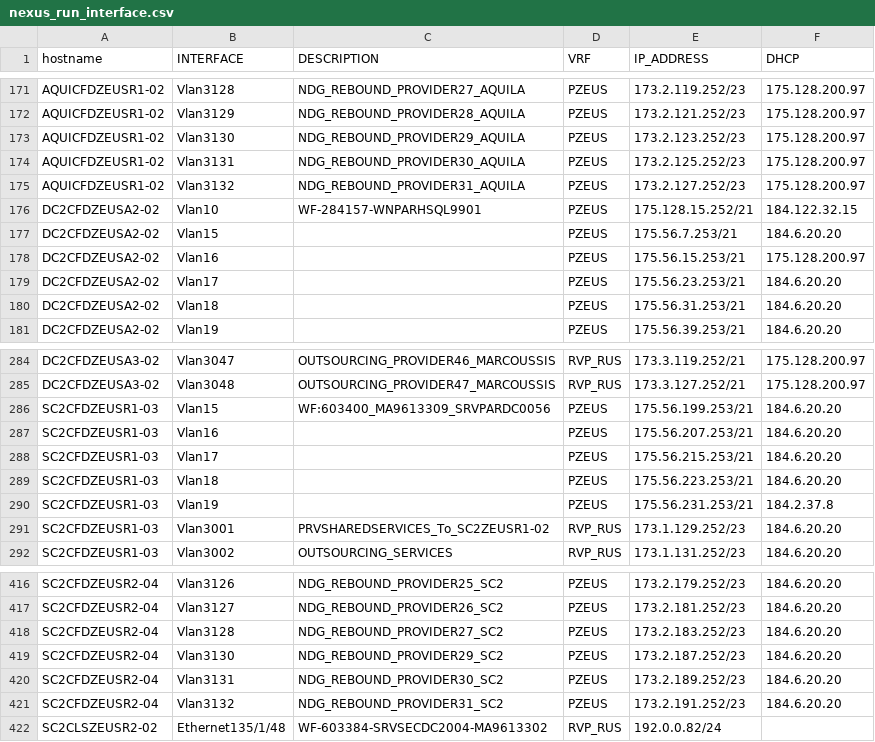
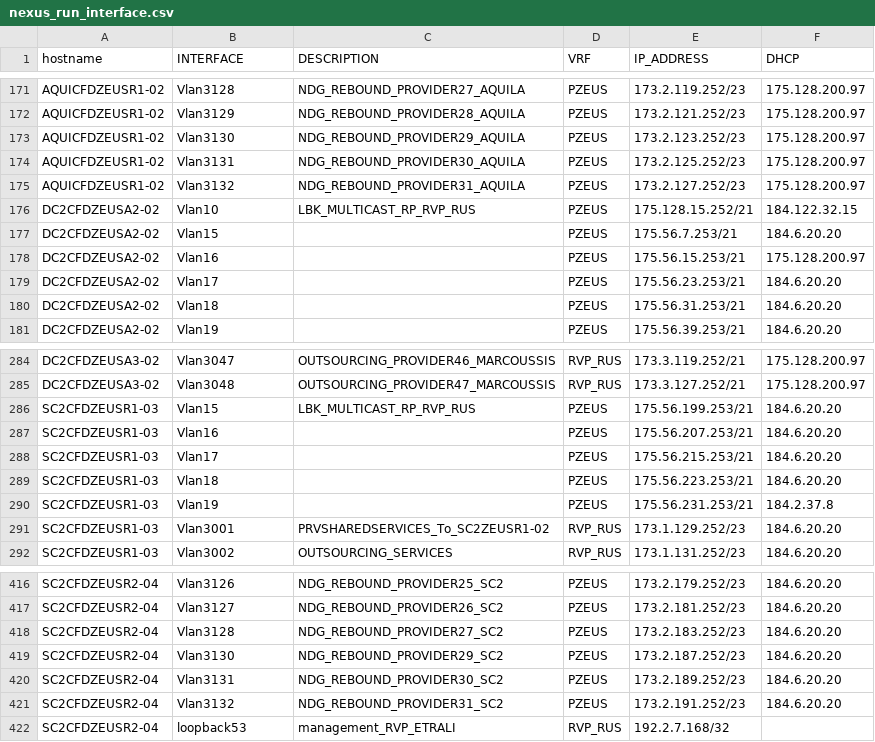
Before and after one commit to panky7/nexus, a CSV file: nexus_run_interface.csv, drawn as a sheet; only a part is shown, gaps mark what is left out.

```diff
--- a/nexus_run_interface.csv
+++ b/nexus_run_interface.csv
@@ -175,3 +175,3 @@ AQUICFDZEUSR1-02;Vlan3131;NDG_REBOUND_PROVIDER30_AQUILA;PZEUS;173.2.125.252/23;1
 AQUICFDZEUSR1-02;Vlan3132;NDG_REBOUND_PROVIDER31_AQUILA;PZEUS;173.2.127.252/23;175.128.200.97;
-DC2CFDZEUSA2-02;Vlan10;WF-284157-WNPARHSQL9901;PZEUS;175.128.15.252/21;184.122.32.15;
+DC2CFDZEUSA2-02;Vlan10;LBK_MULTICAST_RP_RVP_RUS;PZEUS;175.128.15.252/21;184.122.32.15;
 DC2CFDZEUSA2-02;Vlan15;;PZEUS;175.56.7.253/21;184.6.20.20;
@@ -285,3 +285,3 @@ DC2CFDZEUSA3-02;Vlan3047;OUTSOURCING_PROVIDER46_MARCOUSSIS;RVP_RUS;173.3.119.252
 DC2CFDZEUSA3-02;Vlan3048;OUTSOURCING_PROVIDER47_MARCOUSSIS;RVP_RUS;173.3.127.252/21;175.128.200.97;
-SC2CFDZEUSR1-03;Vlan15;WF:603400_MA9613309_SRVPARDC0056;PZEUS;175.56.199.253/21;184.6.20.20;
+SC2CFDZEUSR1-03;Vlan15;LBK_MULTICAST_RP_RVP_RUS;PZEUS;175.56.199.253/21;184.6.20.20;
 SC2CFDZEUSR1-03;Vlan16;;PZEUS;175.56.207.253/21;184.6.20.20;
@@ -421,2 +421,2 @@ SC2CFDZEUSR2-04;Vlan3131;NDG_REBOUND_PROVIDER30_SC2;PZEUS;173.2.189.252/23;184.6
 SC2CFDZEUSR2-04;Vlan3132;NDG_REBOUND_PROVIDER31_SC2;PZEUS;173.2.191.252/23;184.6.20.20;
-SC2CLSZEUSR2-02;Ethernet135/1/48;WF-603384-SRVSECDC2004-MA9613302;RVP_RUS;192.0.0.82/24;;
+SC2CFDZEUSR2-04;loopback53;management_RVP_ETRALI;RVP_RUS;192.2.7.168/32;;
```
Also changed, not shown: 8 other files.
